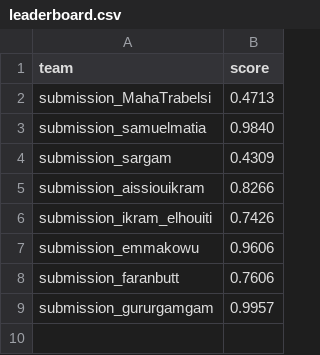
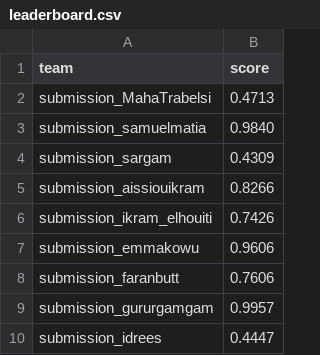
Before and after one commit to NoorMajdoub/Liarnode_challenge, a CSV file: leaderboard/leaderboard.csv, drawn as a sheet; the diff names each change by its address in the sheet, - before the commit and + after, or states it on an @@ line.

```diff
--- a/leaderboard/leaderboard.csv
+++ b/leaderboard/leaderboard.csv
+row 10: submission_idrees | 0.4447
```
Also changed, not shown: 2 other files.
